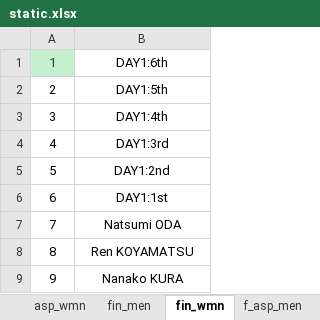
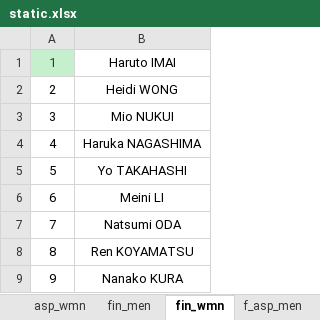
Before and after one commit to rainyt4iyo/the1, an Excel workbook: static.xlsx, sheet fin_wmn, drawn as a sheet; only a part is shown; values as stored, in another font and other column widths than the file's, no borders; the diff names each change by its address in the sheet, - before the commit and + after, or states it on an @@ line.

```diff
--- a/static.xlsx (sheet fin_wmn)
+++ b/static.xlsx (sheet fin_wmn)
-B1: DAY1:6th
+B1: Haruto IMAI
-B2: DAY1:5th
+B2: Heidi WONG
-B3: DAY1:4th
+B3: Mio NUKUI
-B4: DAY1:3rd
+B4: Haruka NAGASHIMA
-B5: DAY1:2nd
+B5: Yo TAKAHASHI
-B6: DAY1:1st
+B6: Meini LI
```
Also changed, not shown: sheet fin_men, 1 other file.
